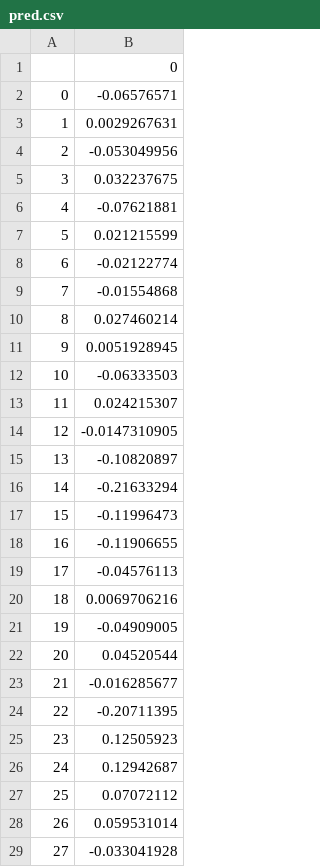
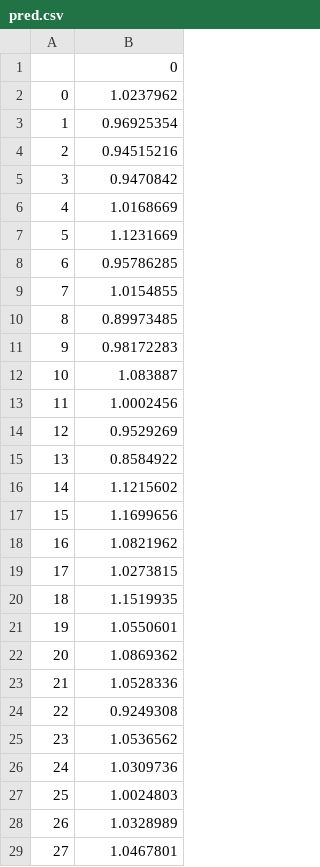
Before and after one commit to andrew-shc/GraphicalAI, a CSV file: Testing-XIII/resources/pred.csv, drawn as a sheet; only a part is shown; the diff covers the shown part only.

```diff
--- a/Testing-XIII/resources/pred.csv
+++ b/Testing-XIII/resources/pred.csv
@@ -1,29 +1,29 @@
 ,0
-0,-0.06576571
-1,0.0029267631
-2,-0.053049956
-3,0.032237675
-4,-0.07621881
-5,0.021215599
-6,-0.02122774
-7,-0.01554868
-8,0.027460214
-9,0.0051928945
-10,-0.06333503
-11,0.024215307
-12,-0.0147310905
-13,-0.10820897
-14,-0.21633294
-15,-0.11996473
-16,-0.11906655
-17,-0.04576113
-18,0.0069706216
-19,-0.04909005
-20,0.04520544
-21,-0.016285677
-22,-0.20711395
-23,0.12505923
-24,0.12942687
-25,0.07072112
-26,0.059531014
-27,-0.033041928
+0,1.0237962
+1,0.96925354
+2,0.94515216
+3,0.9470842
+4,1.0168669
+5,1.1231669
+6,0.95786285
+7,1.0154855
+8,0.89973485
+9,0.98172283
+10,1.083887
+11,1.0002456
+12,0.9529269
+13,0.8584922
+14,1.1215602
+15,1.1699656
+16,1.0821962
+17,1.0273815
+18,1.1519935
+19,1.0550601
+20,1.0869362
+21,1.0528336
+22,0.9249308
+23,1.0536562
+24,1.0309736
+25,1.0024803
+26,1.0328989
+27,1.0467801
```
Also changed, not shown: 122 edited cells elsewhere in this file, 20 other files.
